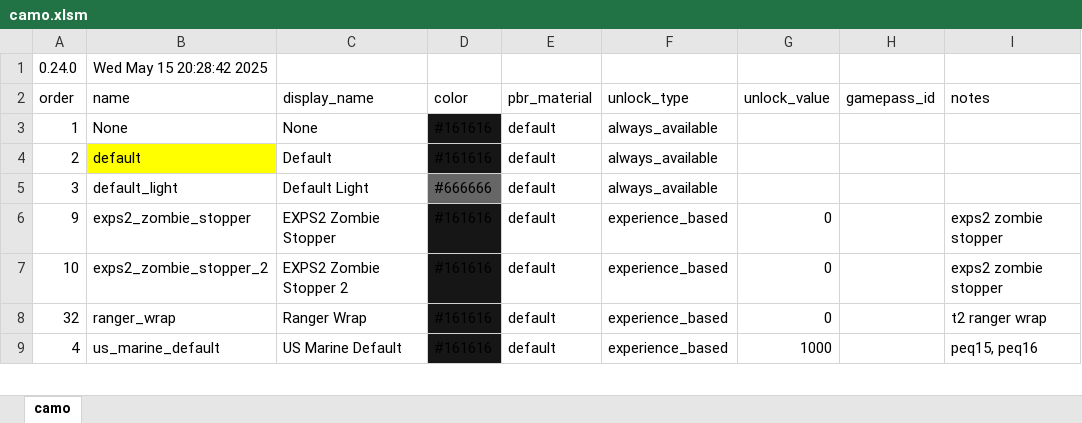
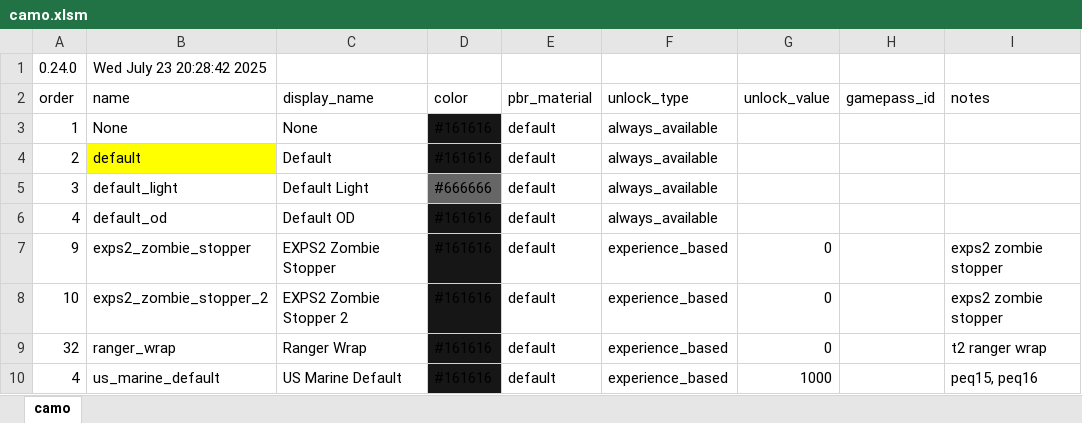
Before and after one commit to recoil-group/deadline-balancing, an Excel workbook: camo.xlsm, sheet camo, drawn as a sheet; only a part is shown; values as stored, in another font and other column widths than the file's, no borders; the diff names each change by its address in the sheet, - before the commit and + after, or states it on an @@ line.

Commit message:
add default_od

```diff
--- a/camo.xlsm (sheet camo)
+++ b/camo.xlsm (sheet camo)
-B1 (name): Wed May 15 20:28:42 2025
+B1 (name): Wed July 23 20:28:42 2025
+row 6: 4 | default_od | Default OD | #161616 | default | always_available
```
Also changed, not shown: 1 other file.
